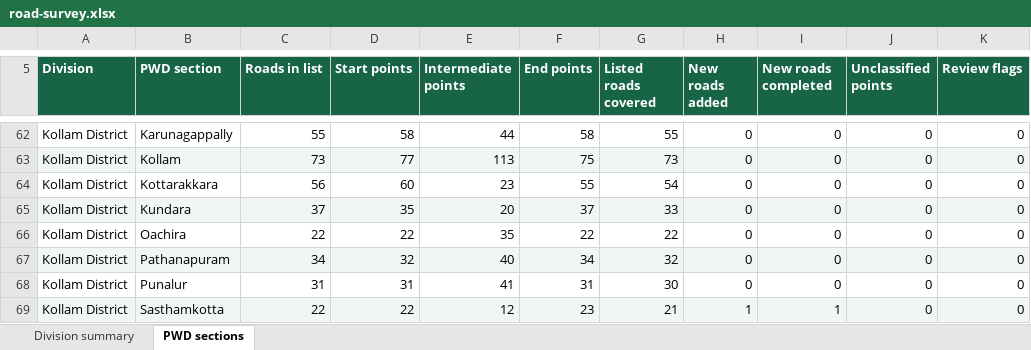
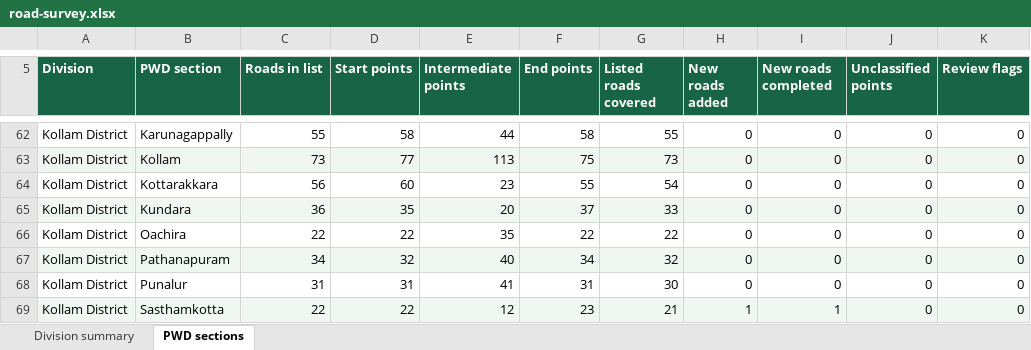
Before and after one commit to arunmohan-007/kerala-pwd-road-survey, an Excel workbook: docs/road-survey.xlsx, sheet PWD sections, drawn as a sheet; only a part is shown, gaps mark what is left out; values as stored, in another font and other column widths than the file's, no borders; the diff names each change by its address in the sheet, - before the commit and + after, or states it on an @@ line.

Commit message:
Remove Kalluvettamkuzhy-Kureeppally road from Kundara

```diff
--- a/docs/road-survey.xlsx (sheet PWD sections)
+++ b/docs/road-survey.xlsx (sheet PWD sections)
-C65 (Roads in list): 37
+C65 (Roads in list): 36
```
Also changed, not shown: sheet Division summary, 6 other files.
